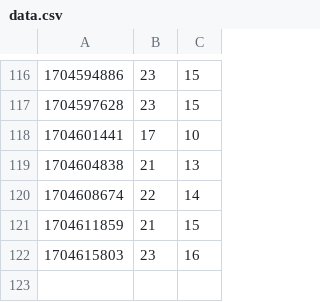
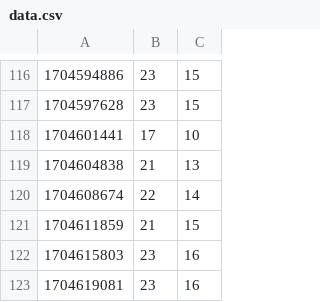
Before and after one commit to krzksz/airquality, a CSV file: docs/data.csv, drawn as a sheet; only a part is shown, gaps mark what is left out.

Commit message:
Update air quality data

```diff
--- a/docs/data.csv
+++ b/docs/data.csv
@@ -122 +122,2 @@
 1704615803;23;16
+1704619081;23;16
```
